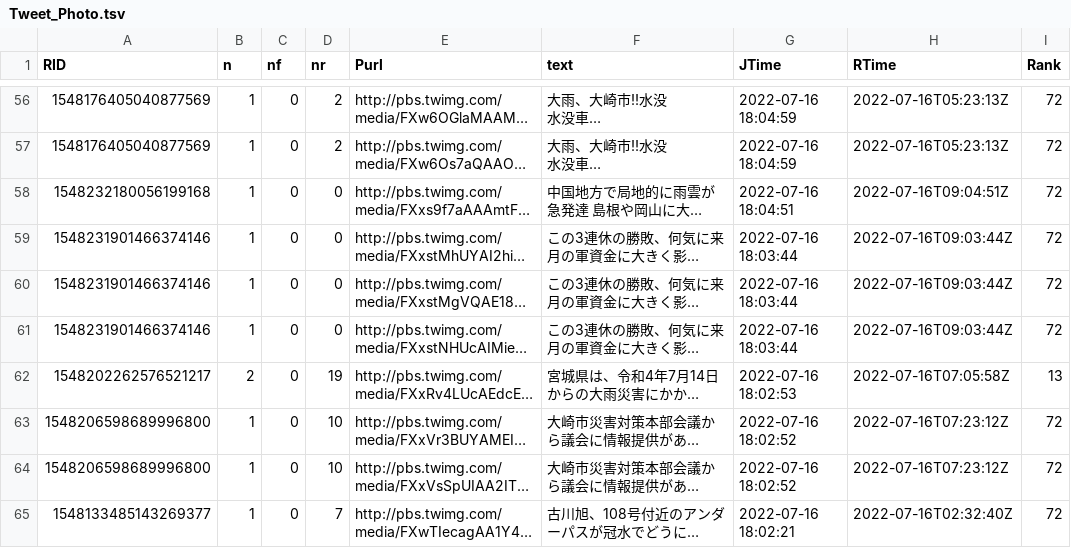
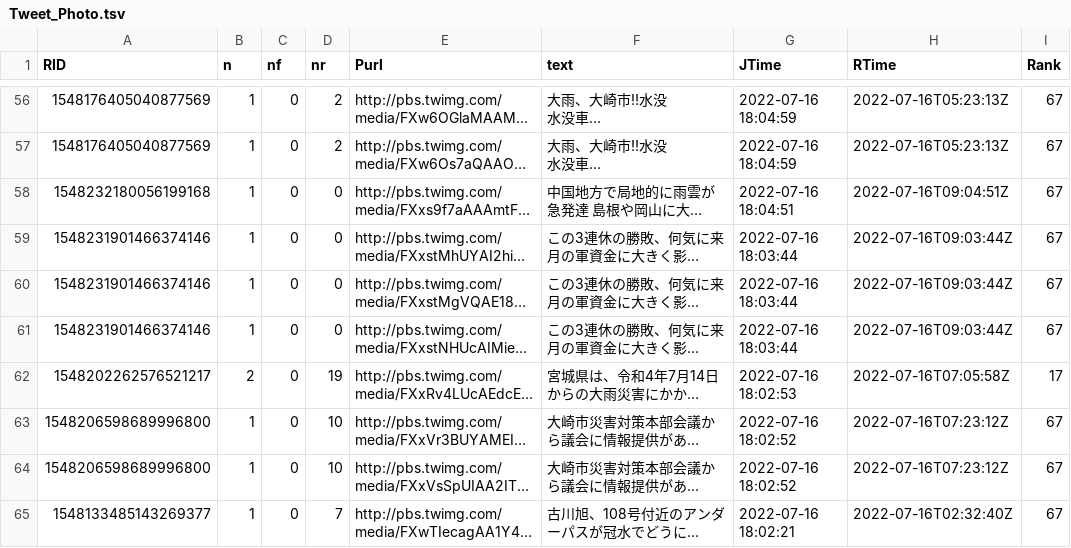
Before and after one commit to syamada93/RTweet_2022_HR, a TSV file: Tweet_Photo.tsv, drawn as a sheet; only a part is shown, gaps mark what is left out; long unchanged cells end in …; the diff covers the shown part only; the diff names each change by its address in the sheet, - before the commit and + after, or states it on an @@ line.

```diff
--- a/Tweet_Photo.tsv
+++ b/Tweet_Photo.tsv
-I56:I61 (Rank): 72
+I56:I61 (Rank): 67
-I62 (Rank): 13
+I62 (Rank): 17
-I63:I65 (Rank): 72
+I63:I65 (Rank): 67
```
Also changed, not shown: 3 added rows, 8 removed rows and 74 edited cells elsewhere in this file.
